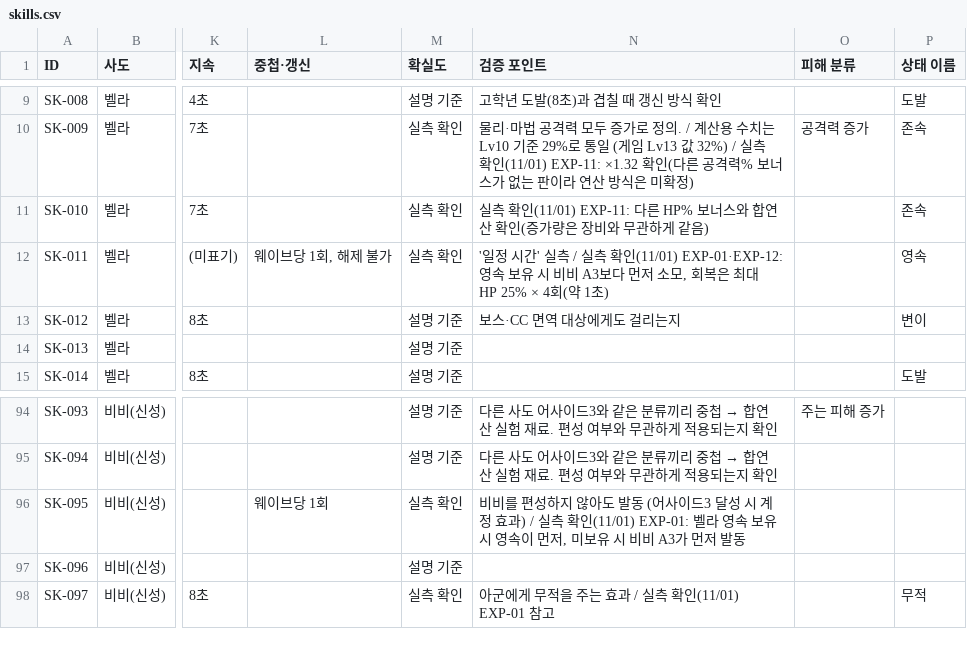
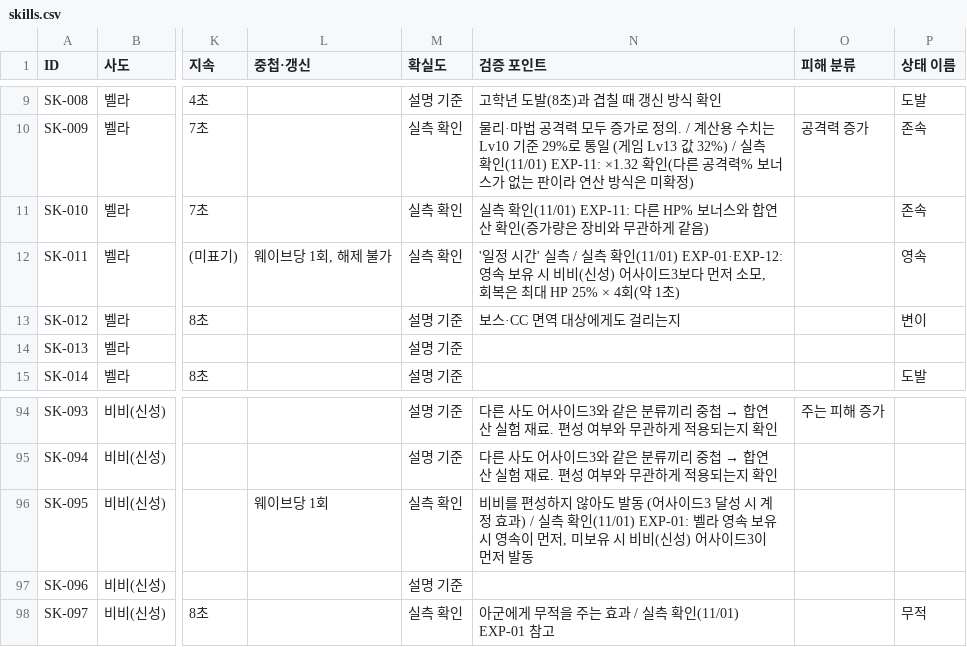
Before and after one commit to gasumii/trickcal-meta, a CSV file: data/battle/skills.csv, drawn as a sheet; only a part is shown, gaps mark what is left out; the diff names each change by its address in the sheet, - before the commit and + after, or states it on an @@ line.

```diff
--- a/data/battle/skills.csv
+++ b/data/battle/skills.csv
-N12 (검증 포인트): …시 비비 A3보다 먼…
+N12 (검증 포인트): …시 비비(신성) 어사이드3보다 먼…
-N96 (검증 포인트): …시 비비 A3가 먼저…
+N96 (검증 포인트): …시 비비(신성) 어사이드3이 먼저…
```
Also changed, not shown: data/battle/experiments.csv, data/changelog.csv, 9 other files.
